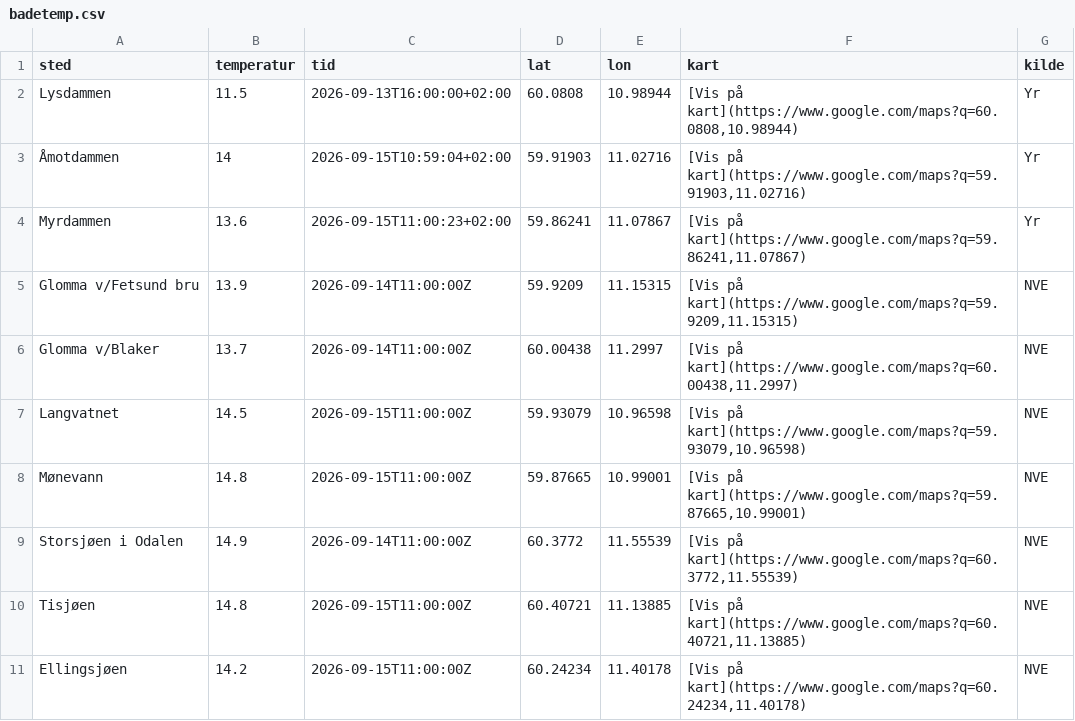
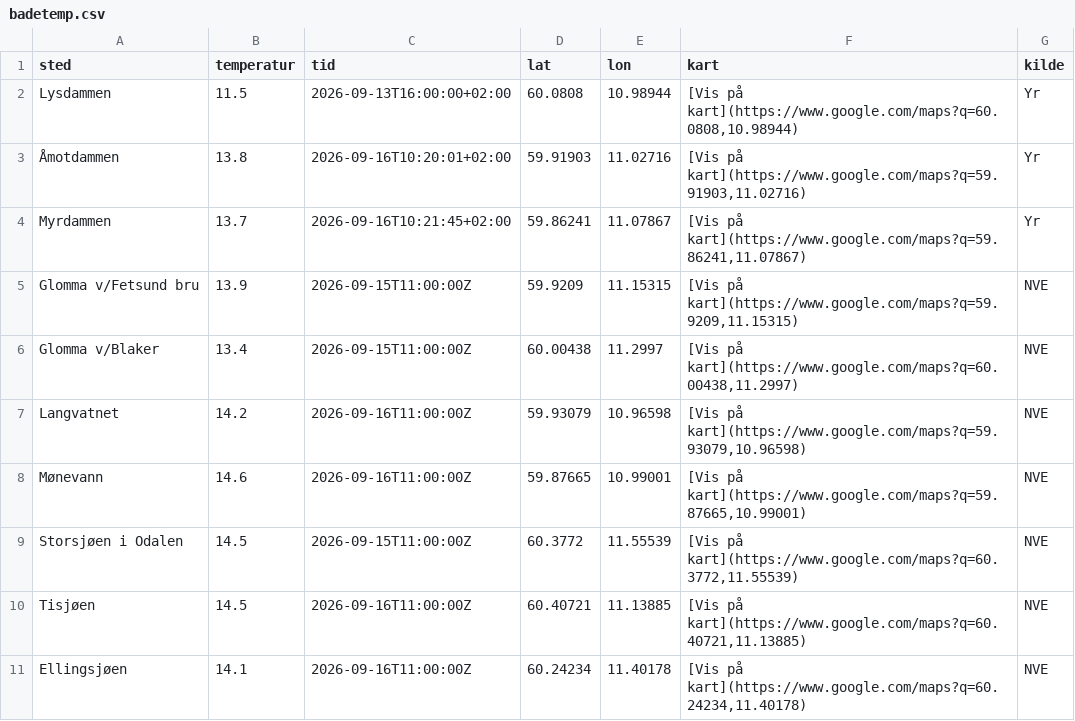
Before and after one commit to martinholterhuset/badevanntemp, a CSV file: badetemp.csv, drawn as a sheet.

```diff
--- a/badetemp.csv
+++ b/badetemp.csv
@@ -2,10 +2,10 @@ sted,temperatur,tid,lat,lon,kart,kilde
 Lysdammen,11.5,2026-09-13T16:00:00+02:00,60.0808,10.98944,"[Vis på kart](https://www.google.com/maps?q=60.0808,10.98944)",Yr
-Åmotdammen,14,2026-09-15T10:59:04+02:00,59.91903,11.02716,"[Vis på kart](https://www.google.com/maps?q=59.91903,11.02716)",Yr
-Myrdammen,13.6,2026-09-15T11:00:23+02:00,59.86241,11.07867,"[Vis på kart](https://www.google.com/maps?q=59.86241,11.07867)",Yr
-Glomma v/Fetsund bru,13.9,2026-09-14T11:00:00Z,59.9209,11.15315,"[Vis på kart](https://www.google.com/maps?q=59.9209,11.15315)",NVE
-Glomma v/Blaker,13.7,2026-09-14T11:00:00Z,60.00438,11.2997,"[Vis på kart](https://www.google.com/maps?q=60.00438,11.2997)",NVE
-Langvatnet,14.5,2026-09-15T11:00:00Z,59.93079,10.96598,"[Vis på kart](https://www.google.com/maps?q=59.93079,10.96598)",NVE
-Mønevann,14.8,2026-09-15T11:00:00Z,59.87665,10.99001,"[Vis på kart](https://www.google.com/maps?q=59.87665,10.99001)",NVE
-Storsjøen i Odalen,14.9,2026-09-14T11:00:00Z,60.3772,11.55539,"[Vis på kart](https://www.google.com/maps?q=60.3772,11.55539)",NVE
-Tisjøen,14.8,2026-09-15T11:00:00Z,60.40721,11.13885,"[Vis på kart](https://www.google.com/maps?q=60.40721,11.13885)",NVE
-Ellingsjøen,14.2,2026-09-15T11:00:00Z,60.24234,11.40178,"[Vis på kart](https://www.google.com/maps?q=60.24234,11.40178)",NVE
+Åmotdammen,13.8,2026-09-16T10:20:01+02:00,59.91903,11.02716,"[Vis på kart](https://www.google.com/maps?q=59.91903,11.02716)",Yr
+Myrdammen,13.7,2026-09-16T10:21:45+02:00,59.86241,11.07867,"[Vis på kart](https://www.google.com/maps?q=59.86241,11.07867)",Yr
+Glomma v/Fetsund bru,13.9,2026-09-15T11:00:00Z,59.9209,11.15315,"[Vis på kart](https://www.google.com/maps?q=59.9209,11.15315)",NVE
+Glomma v/Blaker,13.4,2026-09-15T11:00:00Z,60.00438,11.2997,"[Vis på kart](https://www.google.com/maps?q=60.00438,11.2997)",NVE
+Langvatnet,14.2,2026-09-16T11:00:00Z,59.93079,10.96598,"[Vis på kart](https://www.google.com/maps?q=59.93079,10.96598)",NVE
+Mønevann,14.6,2026-09-16T11:00:00Z,59.87665,10.99001,"[Vis på kart](https://www.google.com/maps?q=59.87665,10.99001)",NVE
+Storsjøen i Odalen,14.5,2026-09-15T11:00:00Z,60.3772,11.55539,"[Vis på kart](https://www.google.com/maps?q=60.3772,11.55539)",NVE
+Tisjøen,14.5,2026-09-16T11:00:00Z,60.40721,11.13885,"[Vis på kart](https://www.google.com/maps?q=60.40721,11.13885)",NVE
+Ellingsjøen,14.1,2026-09-16T11:00:00Z,60.24234,11.40178,"[Vis på kart](https://www.google.com/maps?q=60.24234,11.40178)",NVE
```
